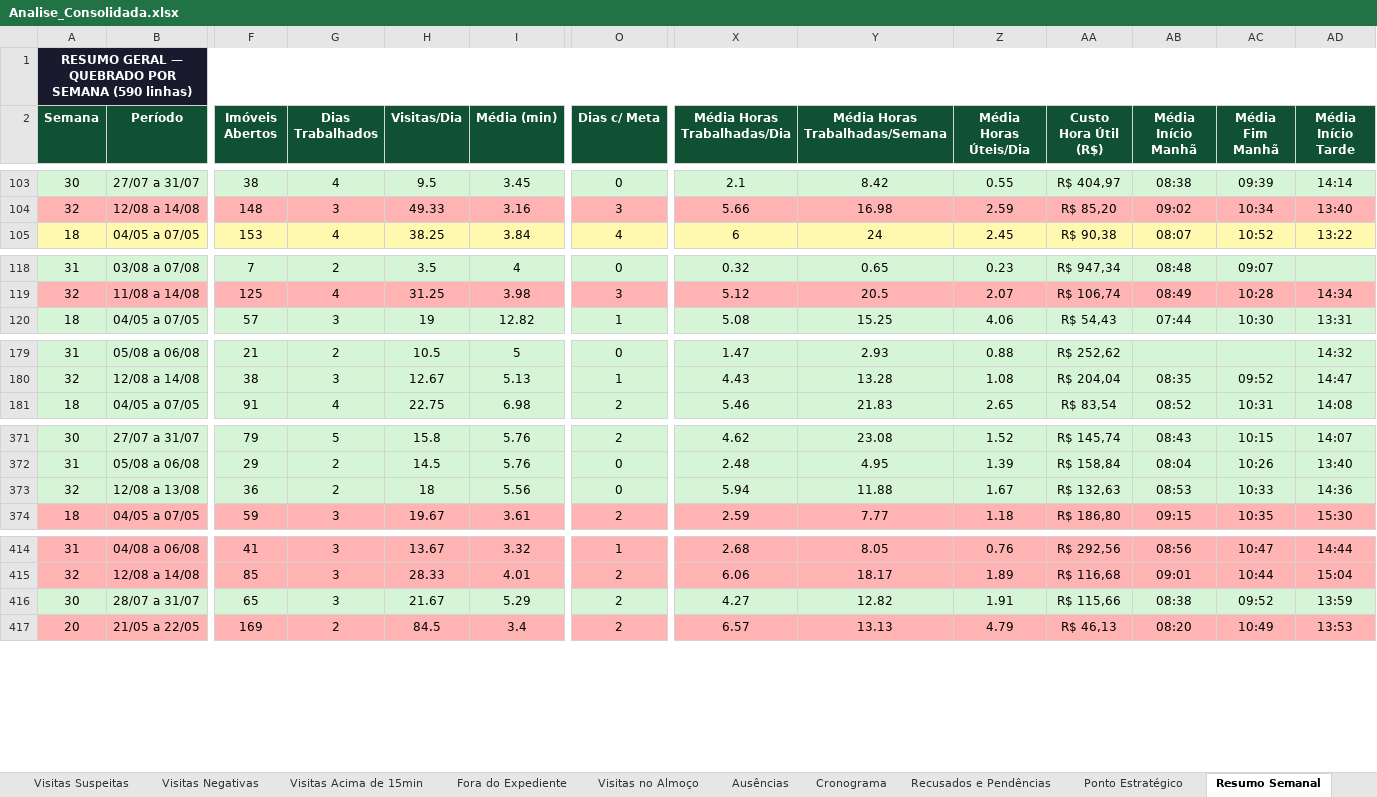
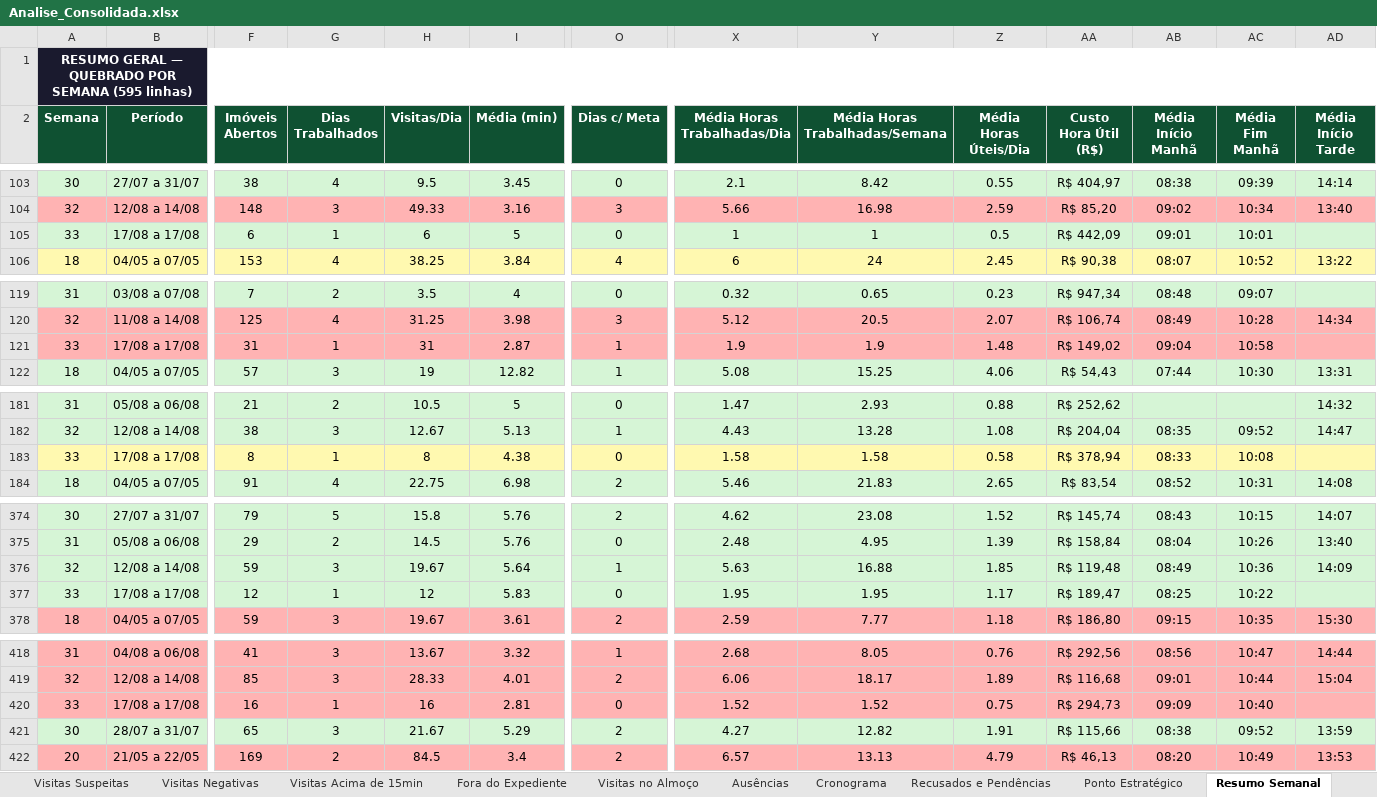
Before and after one commit to LucsDevPro/Sentinela, an Excel workbook: data/Analise_Consolidada.xlsx, sheet Resumo Semanal, drawn as a sheet; only a part is shown, gaps mark what is left out; values as stored, in another font and other column widths than the file's, no borders; addresses are those after the commit; rows hold the shown columns only; the diff covers the shown part only; the diff names each change by its address in the sheet, - before the commit and + after, or states it on an @@ line.

```diff
--- a/data/Analise_Consolidada.xlsx (sheet Resumo Semanal)
+++ b/data/Analise_Consolidada.xlsx (sheet Resumo Semanal)
-A1 (Semana): …POR SEMANA (590 linhas)
+A1 (Semana): …POR SEMANA (595 linhas)
+row 105: 33 | 17/08 a 17/08 | 6 | 1 | 6 | 5 | 0 | 1 | 1 | 0.5 | R$ 442,09 | 09:01 | 10:01
+row 121: 33 | 17/08 a 17/08 | 31 | 1 | 31 | 2.87 | 1 | 1.9 | 1.9 | 1.48 | R$ 149,02 | 09:04 | 10:58
+row 183: 33 | 17/08 a 17/08 | 8 | 1 | 8 | 4.38 | 0 | 1.58 | 1.58 | 0.58 | R$ 378,94 | 08:33 | 10:08
-B376 (Período): 12/08 a 13/08
+B376 (Período): 12/08 a 14/08
-F376 (Imóveis Abertos): 36
+F376 (Imóveis Abertos): 59
-G376 (Dias Trabalhados): 2
+G376 (Dias Trabalhados): 3
-H376 (Visitas/Dia): 18
+H376 (Visitas/Dia): 19.67
-I376 (Média (min)): 5.56
+I376 (Média (min)): 5.64
-O376 (Dias c/ Meta): 0
+O376 (Dias c/ Meta): 1
-X376 (Média Horas Trabalhadas/Dia): 5.94
+X376 (Média Horas Trabalhadas/Dia): 5.63
-Y376 (Média Horas Trabalhadas/Semana): 11.88
+Y376 (Média Horas Trabalhadas/Semana): 16.88
-Z376 (Média Horas Úteis/Dia): 1.67
+Z376 (Média Horas Úteis/Dia): 1.85
-AA376 (Custo Hora Útil (R$)): R$ 132,63
+AA376 (Custo Hora Útil (R$)): R$ 119,48
-AB376 (Média Início Manhã): 08:53
+AB376 (Média Início Manhã): 08:49
-AC376 (Média Fim Manhã): 10:33
+AC376 (Média Fim Manhã): 10:36
-AD376 (Média Início Tarde): 14:36
+AD376 (Média Início Tarde): 14:09
+row 377: 33 | 17/08 a 17/08 | 12 | 1 | 12 | 5.83 | 0 | 1.95 | 1.95 | 1.17 | R$ 189,47 | 08:25 | 10:22
+row 420: 33 | 17/08 a 17/08 | 16 | 1 | 16 | 2.81 | 0 | 1.52 | 1.52 | 0.75 | R$ 294,73 | 09:09 | 10:40
```
Also changed, not shown: 1 edited cell elsewhere in this sheet, sheet Ausências, sheet Visitas Acima de 15min, sheet Ranking, sheet Recusados e Pendências, sheet Por Área, sheet Resumo Geral, 2 more sheets, data/historico/semana_318.xlsx, data/historico/semana_319.xlsx, 20 other files.
